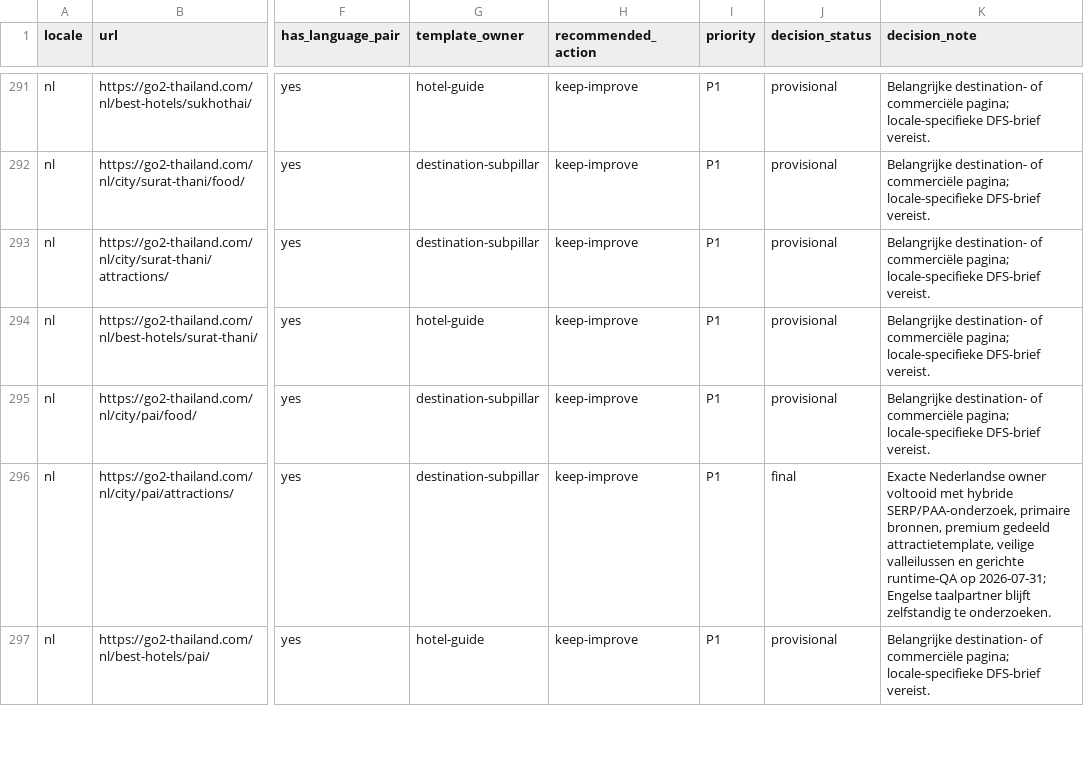
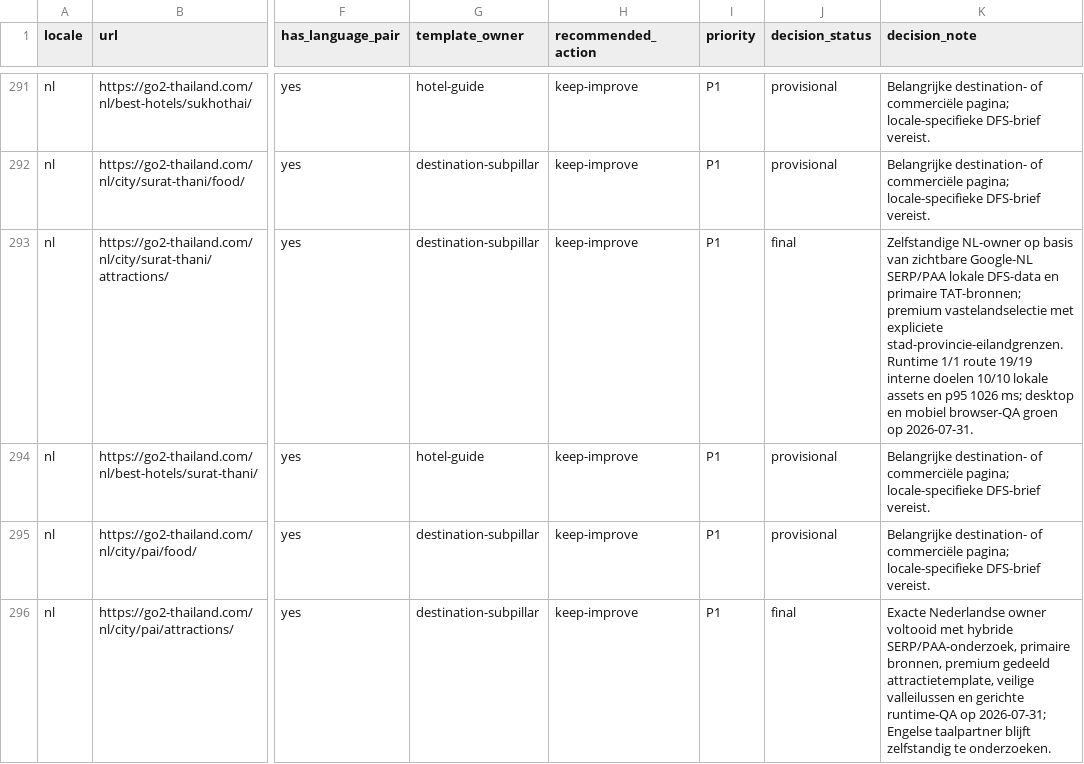
Before and after one commit to MarvinNL046/go2thailand.com, a CSV file: seo/inventory/routes.csv, drawn as a sheet; only a part is shown, gaps mark what is left out; the shorter side is filled out with more unchanged rows; the diff names each change by its address in the sheet, - before the commit and + after, or states it on an @@ line.

```diff
--- a/seo/inventory/routes.csv
+++ b/seo/inventory/routes.csv
-J293 (decision_status): provisional
+J293 (decision_status): final
-K293 (decision_note): Belangrijke destination- of commerciële pagina; locale-specifieke DFS-brief vereist.
+K293 (decision_note): Zelfstandige NL-owner op basis van zichtbare Google-NL SERP/PAA lokale DFS-data en primaire TAT-bronnen; premium vastelandselectie met expliciete stad-provincie-eilandgrenzen. Runtime 1/1 route 19/19 interne doelen 10/10 lokale assets en p95 1026 ms; desktop en mobiel browser-QA groen op 2026-07-31.
```
Also changed, not shown: seo/keywords-nl.csv, 4 other files.
